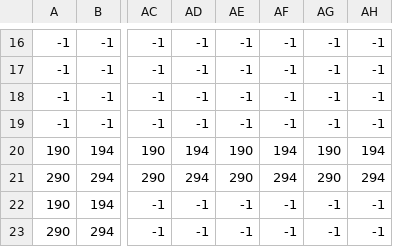
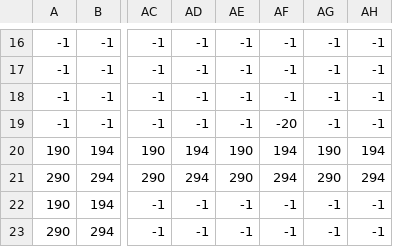
Before and after one commit to yeosu0107/Exodus, a CSV file: app/src/main/assets/map_no4.csv, drawn as a sheet; only a part is shown, gaps mark what is left out; the diff names each change by its address in the sheet, - before the commit and + after, or states it on an @@ line.

```diff
--- a/app/src/main/assets/map_no4.csv
+++ b/app/src/main/assets/map_no4.csv
-AF19: -1
+AF19: -20
```
Also changed, not shown: app/src/main/assets/map_no7.csv, app/src/main/assets/map_no9.csv, 3 other files.
